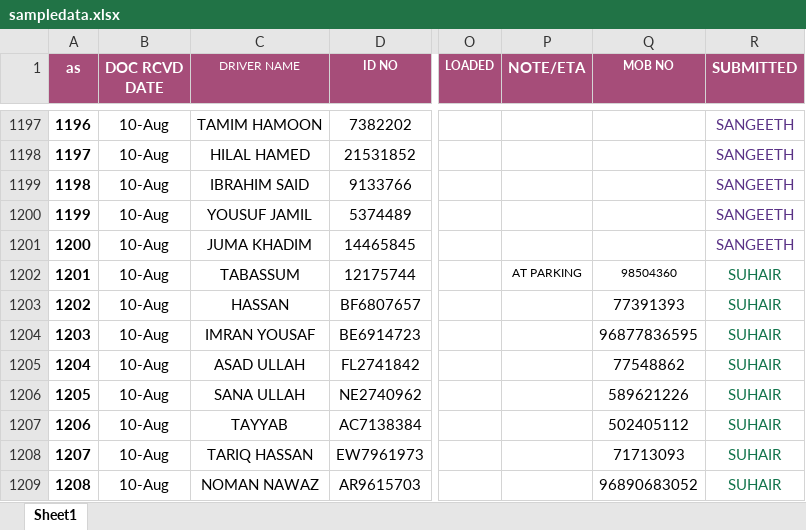
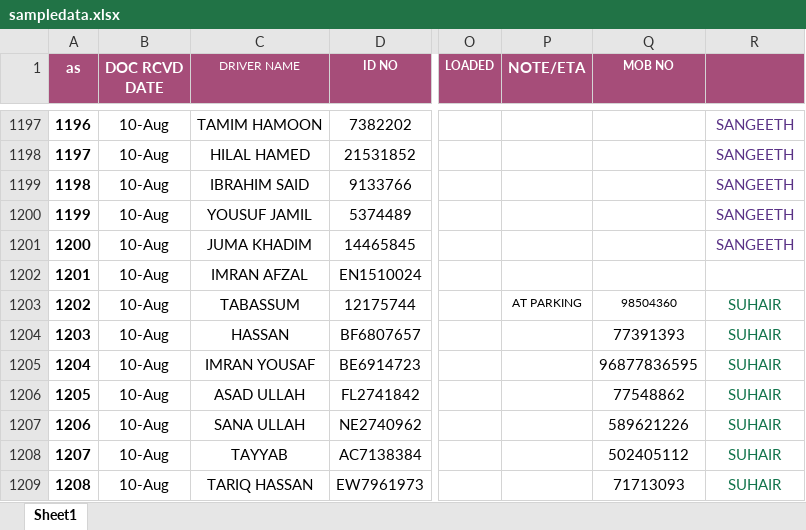
Before and after one commit to connectharundas/global-pacific-truck-search, an Excel workbook: data/sampledata.xlsx, sheet Sheet1, drawn as a sheet; only a part is shown, gaps mark what is left out; the shorter side is filled out with more unchanged rows; values as stored, in another font and other column widths than the file's, no borders; addresses are those after the commit; the diff covers the shown part only; the diff names each change by its address in the sheet, - before the commit and + after, or states it on an @@ line.

Commit message:
10 7pm

```diff
--- a/data/sampledata.xlsx (sheet Sheet1)
+++ b/data/sampledata.xlsx (sheet Sheet1)
-R1: SUBMITTED
+R1: (empty)
@@ row 1287 moved to row 1202: 1201 @@
@@ column A (as) renumbered between rows 1203 and 1306 @@
```
Also changed, not shown: 24 added rows, 10 removed rows, 64 edited cells and cell formats elsewhere in this sheet.
